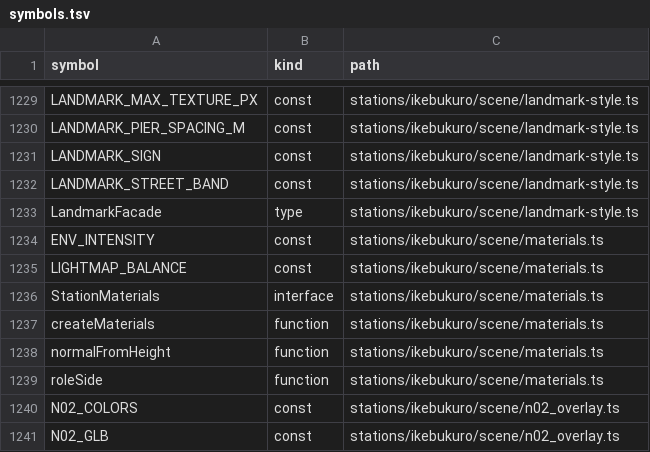
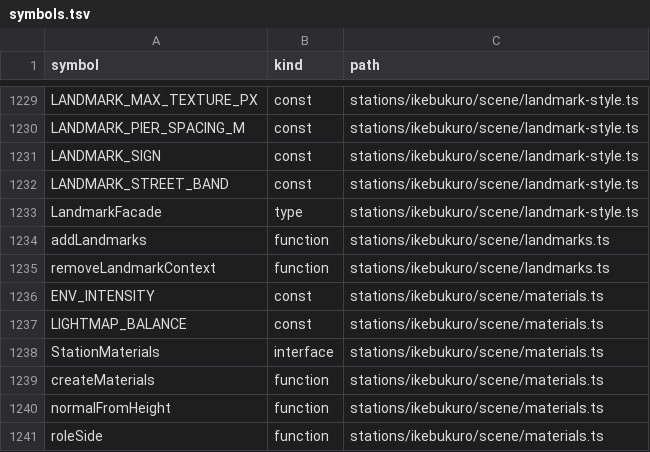
Before and after one commit to nurockplayer/gteki, a TSV file: docs/map/symbols.tsv, drawn as a sheet; only a part is shown, gaps mark what is left out; the shorter side is filled out with more unchanged rows.

Commit message:
feat(ikebukuro): include P'PARCO and its existing tenants (2026-11-22 JST)

```diff
--- a/docs/map/symbols.tsv
+++ b/docs/map/symbols.tsv
@@ -1233,2 +1233,4 @@ LANDMARK_STREET_BAND	const	stations/ikebukuro/scene/landmark-style.ts
 LandmarkFacade	type	stations/ikebukuro/scene/landmark-style.ts
+addLandmarks	function	stations/ikebukuro/scene/landmarks.ts
+removeLandmarkContext	function	stations/ikebukuro/scene/landmarks.ts
 ENV_INTENSITY	const	stations/ikebukuro/scene/materials.ts
```
Also changed, not shown: 7 other files.
